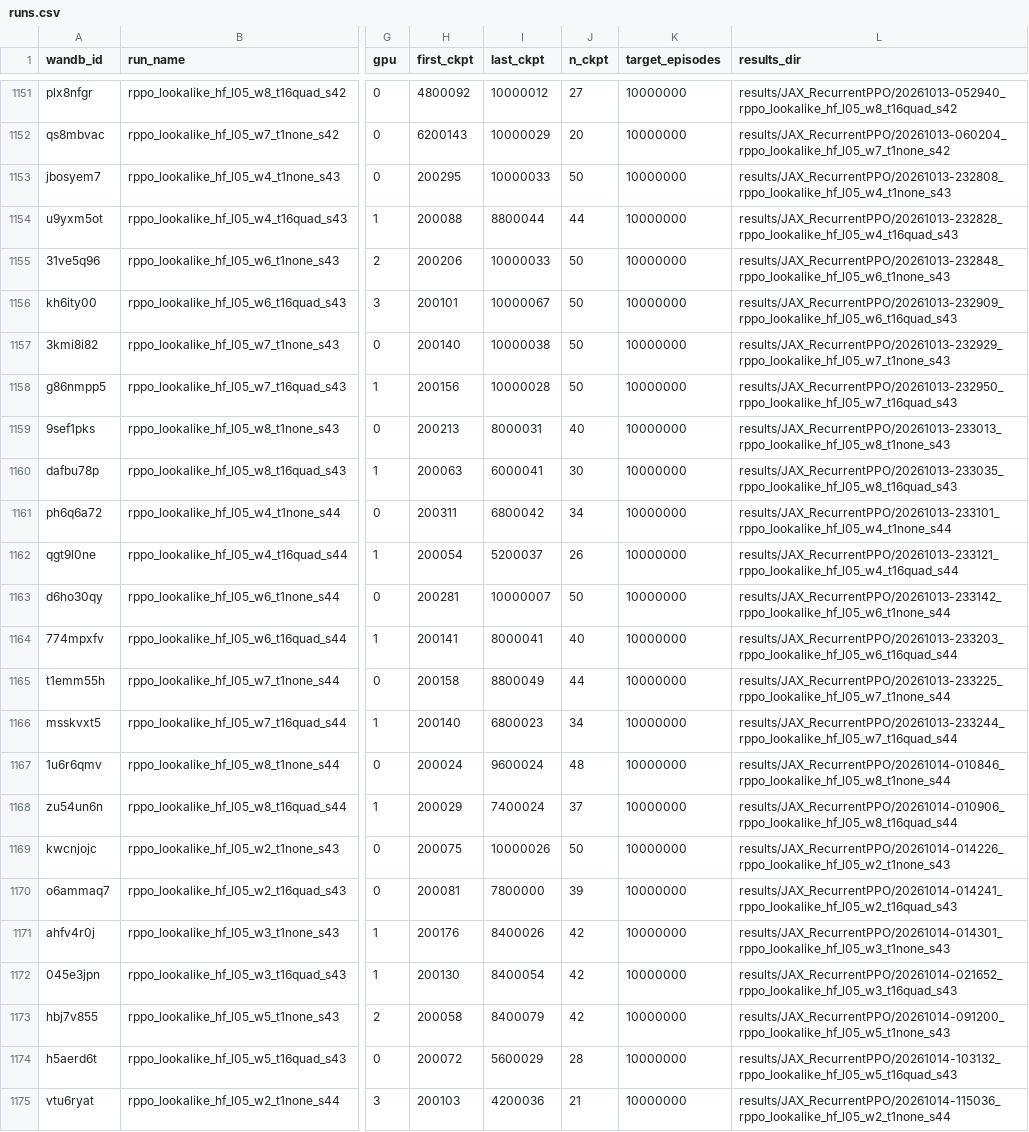
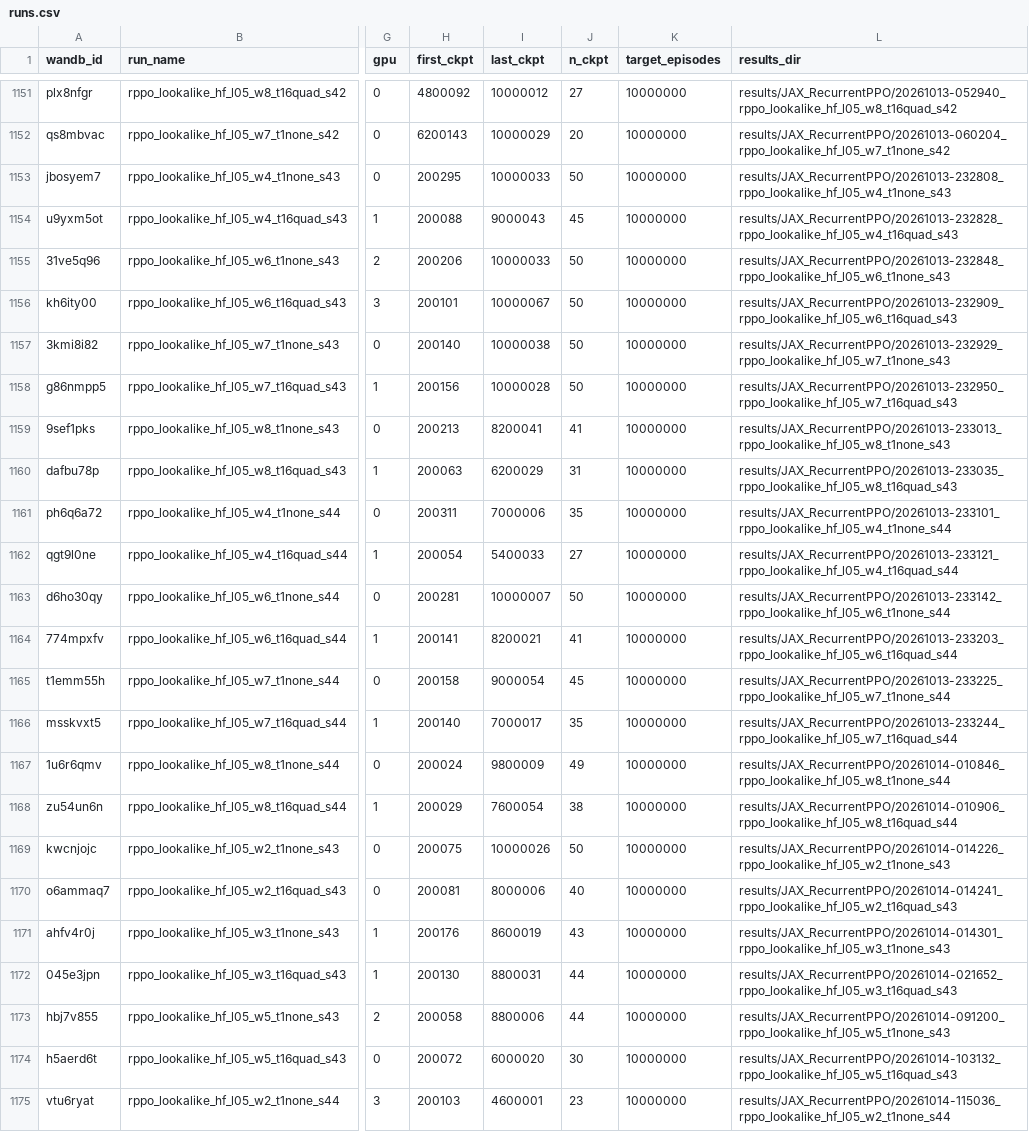
Before and after one commit to Sungwoo-Lee/EPISODE, a CSV file: docs/experiments/run_registry/runs.csv, drawn as a sheet; only a part is shown, gaps mark what is left out; the diff covers the shown part only; the diff names each change by its address in the sheet, - before the commit and + after, or states it on an @@ line.

```diff
--- a/docs/experiments/run_registry/runs.csv
+++ b/docs/experiments/run_registry/runs.csv
-I1154 (last_ckpt): 8800044
+I1154 (last_ckpt): 9000043
-J1154 (n_ckpt): 44
+J1154 (n_ckpt): 45
-I1159 (last_ckpt): 8000031
+I1159 (last_ckpt): 8200041
-J1159 (n_ckpt): 40
+J1159 (n_ckpt): 41
-I1160 (last_ckpt): 6000041
+I1160 (last_ckpt): 6200029
-J1160 (n_ckpt): 30
+J1160 (n_ckpt): 31
-I1161 (last_ckpt): 6800042
+I1161 (last_ckpt): 7000006
-J1161 (n_ckpt): 34
+J1161 (n_ckpt): 35
-I1162 (last_ckpt): 5200037
+I1162 (last_ckpt): 5400033
-J1162 (n_ckpt): 26
+J1162 (n_ckpt): 27
-I1164 (last_ckpt): 8000041
+I1164 (last_ckpt): 8200021
-J1164 (n_ckpt): 40
+J1164 (n_ckpt): 41
-I1165 (last_ckpt): 8800049
+I1165 (last_ckpt): 9000054
-J1165 (n_ckpt): 44
+J1165 (n_ckpt): 45
-I1166 (last_ckpt): 6800023
+I1166 (last_ckpt): 7000017
-J1166 (n_ckpt): 34
+J1166 (n_ckpt): 35
-I1167 (last_ckpt): 9600024
+I1167 (last_ckpt): 9800009
-J1167 (n_ckpt): 48
+J1167 (n_ckpt): 49
-I1168 (last_ckpt): 7400024
+I1168 (last_ckpt): 7600054
-J1168 (n_ckpt): 37
+J1168 (n_ckpt): 38
-I1170 (last_ckpt): 7800000
+I1170 (last_ckpt): 8000006
-J1170 (n_ckpt): 39
+J1170 (n_ckpt): 40
-I1171 (last_ckpt): 8400026
+I1171 (last_ckpt): 8600019
-J1171 (n_ckpt): 42
+J1171 (n_ckpt): 43
-I1172 (last_ckpt): 8400054
+I1172 (last_ckpt): 8800031
-J1172:J1173 (n_ckpt): 42
+J1172:J1173 (n_ckpt): 44
-I1173 (last_ckpt): 8400079
+I1173 (last_ckpt): 8800006
-I1174 (last_ckpt): 5600029
+I1174 (last_ckpt): 6000020
-J1174 (n_ckpt): 28
+J1174 (n_ckpt): 30
-I1175 (last_ckpt): 4200036
+I1175 (last_ckpt): 4600001
-J1175 (n_ckpt): 21
+J1175 (n_ckpt): 23
```
Also changed, not shown: 8 edited cells elsewhere in this file, 29 other files.
